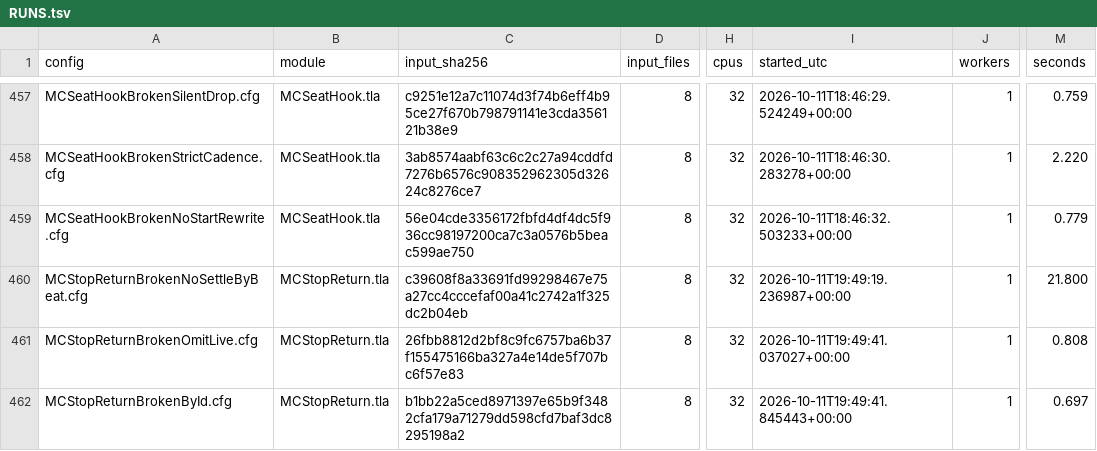
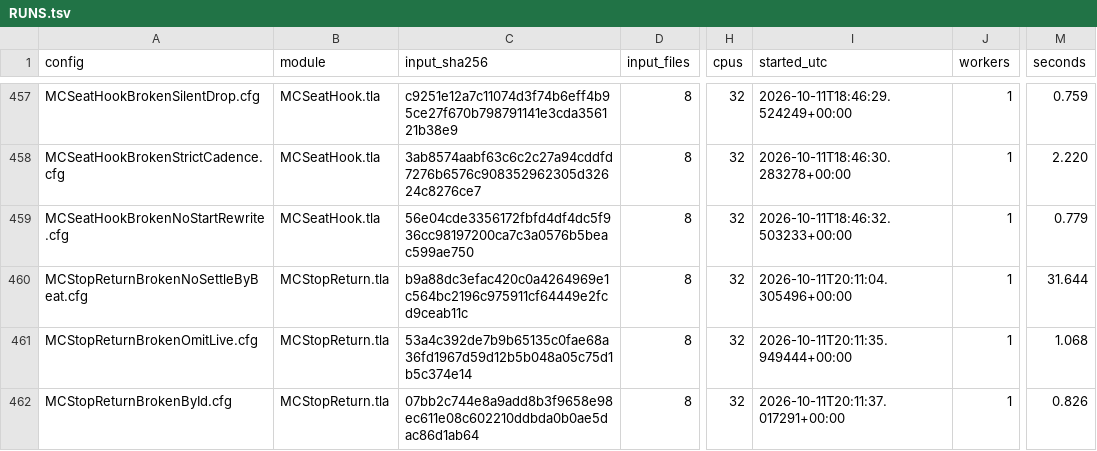
Before and after one commit to mas-bandwidth/nova-sprint, a TSV file: tla/RUNS.tsv, drawn as a sheet; only a part is shown, gaps mark what is left out; the diff covers the shown part only; the diff names each change by its address in the sheet, - before the commit and + after, or states it on an @@ line.

```diff
--- a/tla/RUNS.tsv
+++ b/tla/RUNS.tsv
-C460 (input_sha256): c39608f8a33691fd99298467e75a27cc4cccefaf00a41c2742a1f325dc2b04eb
+C460 (input_sha256): b9a88dc3efac420c0a4264969e1c564bc2196c975911cf64449e2fcd9ceab11c
-I460 (started_utc): 2026-10-11T19:49:19.236987+00:00
+I460 (started_utc): 2026-10-11T20:11:04.305496+00:00
-M460 (seconds): 21.800
+M460 (seconds): 31.644
-C461 (input_sha256): 26fbb8812d2bf8c9fc6757ba6b37f155475166ba327a4e14de5f707bc6f57e83
+C461 (input_sha256): 53a4c392de7b9b65135c0fae68a36fd1967d59d12b5b048a05c75d1b5c374e14
-I461 (started_utc): 2026-10-11T19:49:41.037027+00:00
+I461 (started_utc): 2026-10-11T20:11:35.949444+00:00
-M461 (seconds): 0.808
+M461 (seconds): 1.068
-C462 (input_sha256): b1bb22a5ced8971397e65b9f3482cfa179a71279dd598cfd7baf3dc8295198a2
+C462 (input_sha256): 07bb2c744e8a9add8b3f9658e98ec611e08c602210ddbda0b0ae5dac86d1ab64
-I462 (started_utc): 2026-10-11T19:49:41.845443+00:00
+I462 (started_utc): 2026-10-11T20:11:37.017291+00:00
-M462 (seconds): 0.697
+M462 (seconds): 0.826
```
Also changed, not shown: 2 added rows and 9 edited cells elsewhere in this file, tla/CASES.tsv, tla/COVERAGE.tsv, 3 other files.
